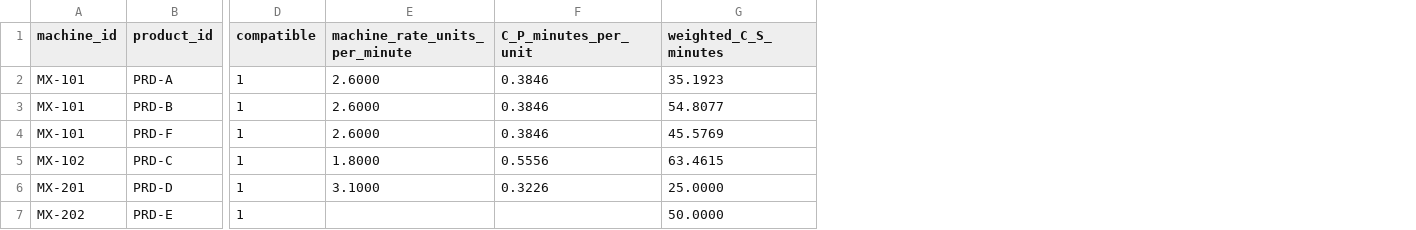
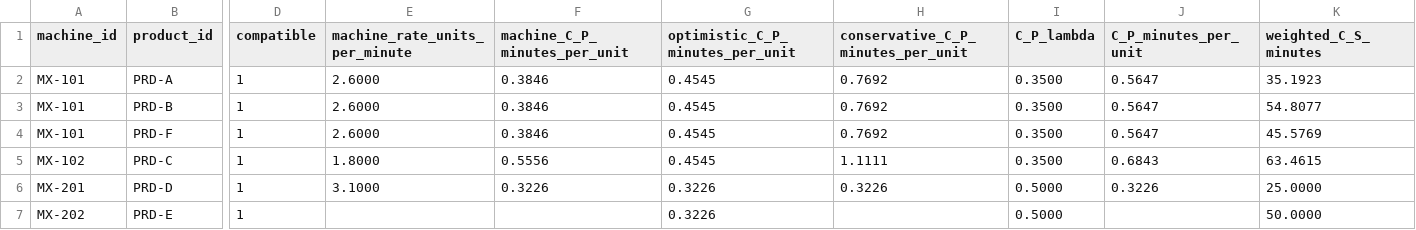
Before and after one commit to OliverHuang20050304/manufacturing-scheduling-data-pipeline, a CSV file: output/processed_parameters.csv, drawn as a sheet; only a part is shown, gaps mark what is left out; the diff names each change by its address in the sheet, - before the commit and + after, or states it on an @@ line.

Commit message:
Add lambda blending for C_P parameters

```diff
--- a/output/processed_parameters.csv
+++ b/output/processed_parameters.csv
+column G (optimistic_C_P_minutes_per_unit), rows 2-7: 0.4545 | 0.4545 | 0.4545 | 0.4545 | 0.3226 | 0.3226
+column H, rows 1-6: conservative_C_P_minutes_per_unit | 0.7692 | 0.7692 | 0.7692 | 1.1111 | 0.3226
+column I (C_P_lambda), rows 2-7: 0.3500 | 0.3500 | 0.3500 | 0.3500 | 0.5000 | 0.5000
+column J (C_P_minutes_per_unit), rows 2-6: 0.5647 | 0.5647 | 0.5647 | 0.6843 | 0.3226
-F1: C_P_minutes_per_unit
+F1: machine_C_P_minutes_per_unit
```
Also changed, not shown: 3 other files.
